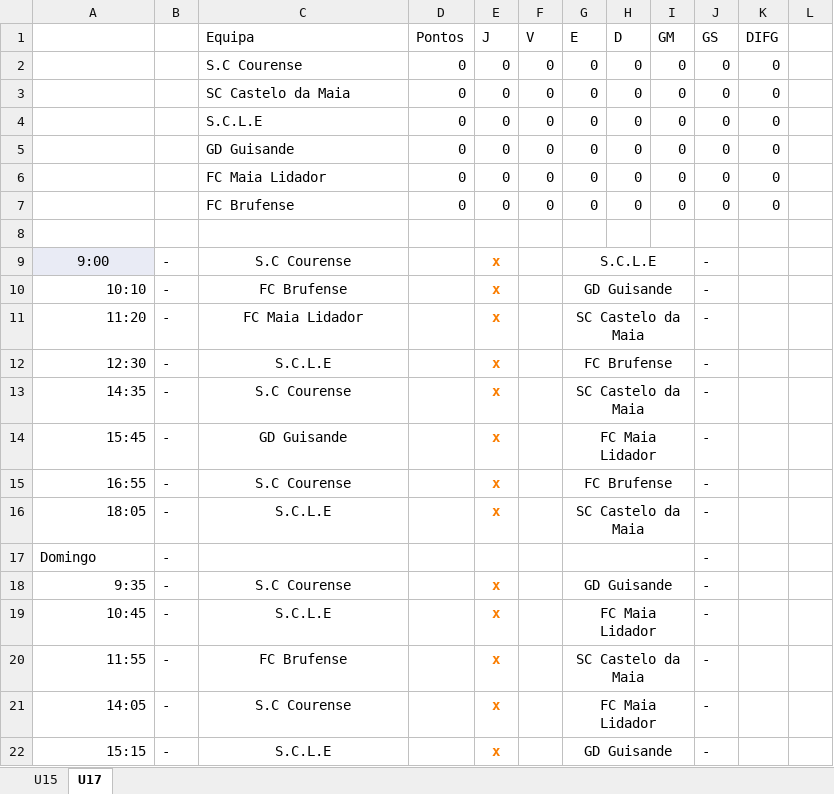
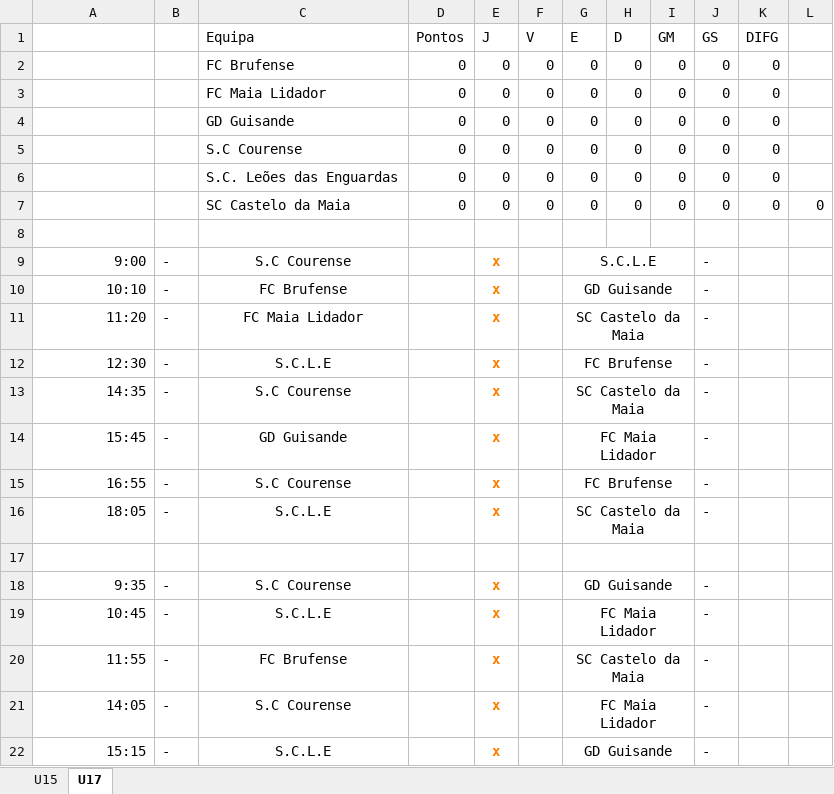
Before and after one commit to joaomendes18/couracup, an Excel workbook: src/assets/files/U15_U17.xlsm, sheet U17, drawn as a sheet; only a part is shown; values as stored, in another font and other column widths than the file's, no borders; removed rows and columns are numbered as before the commit, all else as after; the diff names each change by its address in the sheet, - before the commit and + after, or states it on an @@ line.

```diff
--- a/src/assets/files/U15_U17.xlsm (sheet U17)
+++ b/src/assets/files/U15_U17.xlsm (sheet U17)
@@ row 7 moved to row 2: FC Brufense @@
+row 3:  |  | FC Maia Lidador | 0 | 0 | 0 | 0 | 0 | 0 | 0 | 0
@@ row 5 moved to row 4: GD Guisande @@
-C6 (Equipa): SC Castelo da Maia
+C6 (Equipa): S.C. Leões das Enguardas
-row 4:  |  | S.C.L.E | 0 | 0 | 0 | 0 | 0 | 0 | 0 | 0
-C7 (Equipa): FC Maia Lidador
+C7 (Equipa): SC Castelo da Maia
-L7: (empty)
+L7: 0
@@ A9 fill: #E9EBF5 → none, alignment: center → right @@
-row 17: Domingo | - |  |  |  |  |  |  |  | -
+row 17: (empty)
```
Also changed, not shown: sheet U15, formulas that keep their value, 2 other files.
